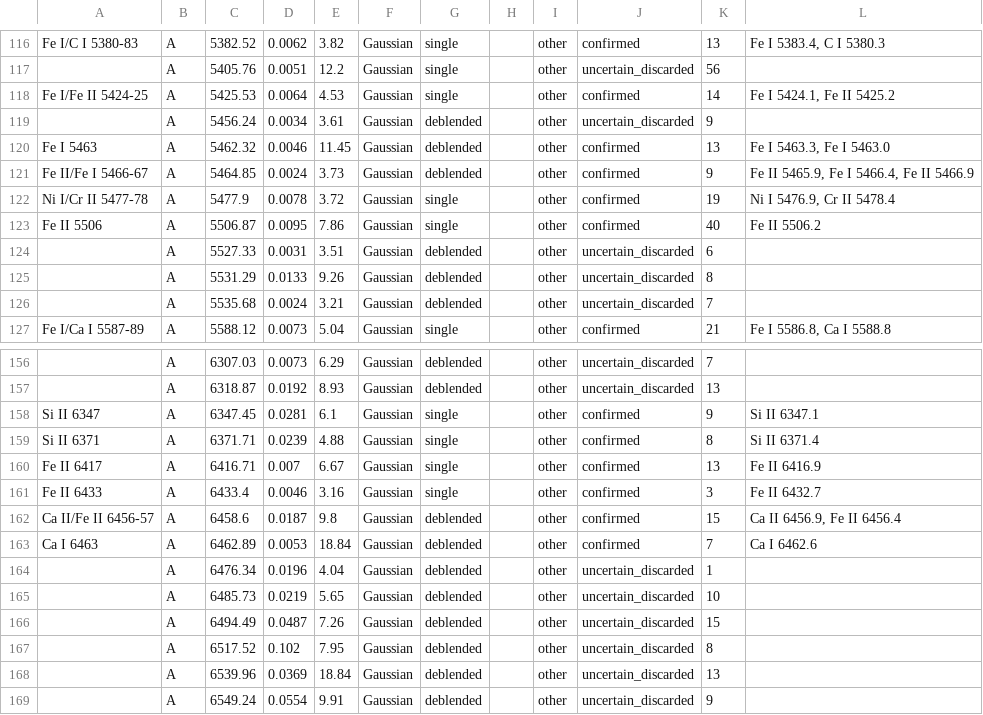
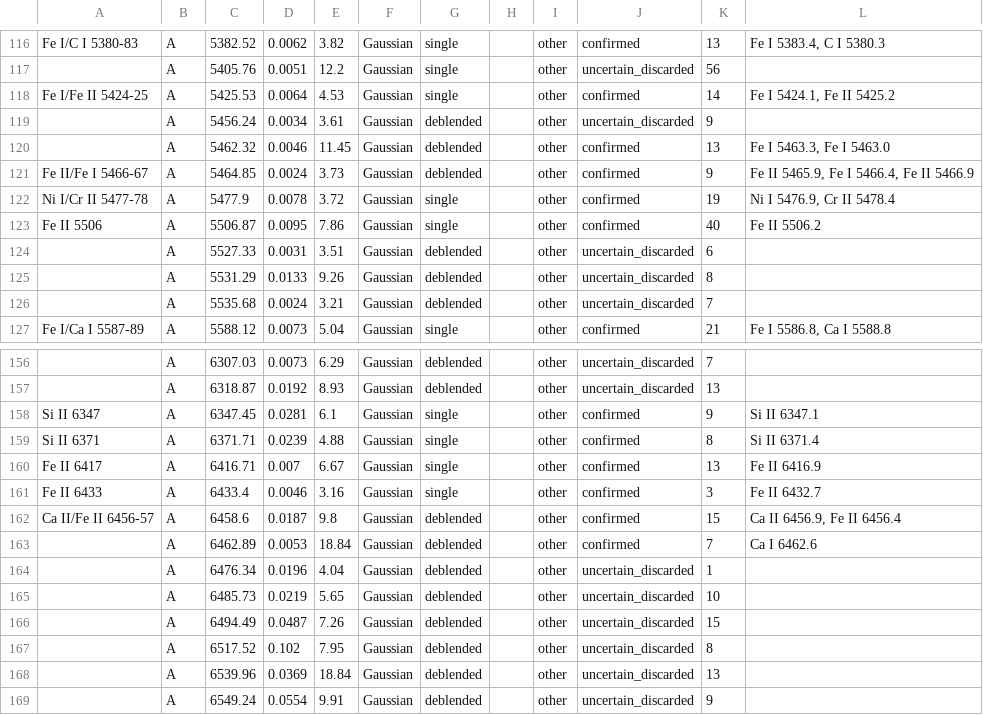
Before and after one commit to amattioli/spectra, a CSV file: Osservazioni/20251010/Mizar/Mizar spec - 2025-10-10.csv, drawn as a sheet; only a part is shown, gaps mark what is left out; the diff covers the shown part only.

```diff
--- a/Osservazioni/20251010/Mizar/Mizar spec - 2025-10-10.csv
+++ b/Osservazioni/20251010/Mizar/Mizar spec - 2025-10-10.csv
@@ -119,3 +119,3 @@ Fe I/Fe II 5424-25,A,5425.53,0.0064,4.53,Gaussian,single,,other,confirmed,14,"Fe
 ,A,5456.24,0.0034,3.61,Gaussian,deblended,,other,uncertain_discarded,9,
-Fe I 5463,A,5462.32,0.0046,11.45,Gaussian,deblended,,other,confirmed,13,"Fe I 5463.3, Fe I 5463.0"
+,A,5462.32,0.0046,11.45,Gaussian,deblended,,other,confirmed,13,"Fe I 5463.3, Fe I 5463.0"
 Fe II/Fe I 5466-67,A,5464.85,0.0024,3.73,Gaussian,deblended,,other,confirmed,9,"Fe II 5465.9, Fe I 5466.4, Fe II 5466.9"
@@ -162,3 +162,3 @@ Fe II 6433,A,6433.4,0.0046,3.16,Gaussian,single,,other,confirmed,3,Fe II 6432.7
 Ca II/Fe II 6456-57,A,6458.6,0.0187,9.8,Gaussian,deblended,,other,confirmed,15,"Ca II 6456.9, Fe II 6456.4"
-Ca I 6463,A,6462.89,0.0053,18.84,Gaussian,deblended,,other,confirmed,7,Ca I 6462.6
+,A,6462.89,0.0053,18.84,Gaussian,deblended,,other,confirmed,7,Ca I 6462.6
 ,A,6476.34,0.0196,4.04,Gaussian,deblended,,other,uncertain_discarded,1,
```
Also changed, not shown: 8 edited cells elsewhere in this file, 2 other files.
